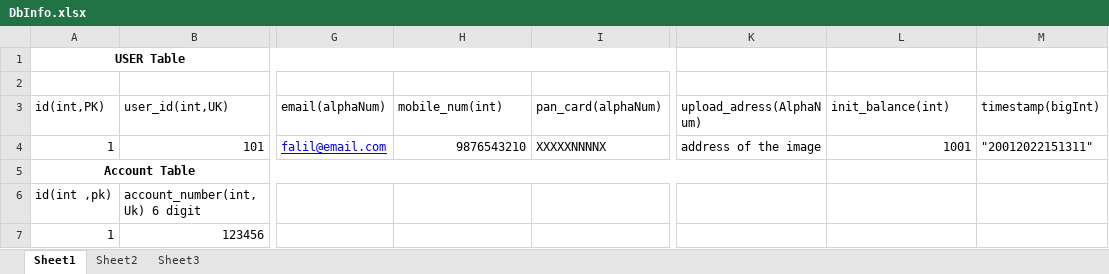
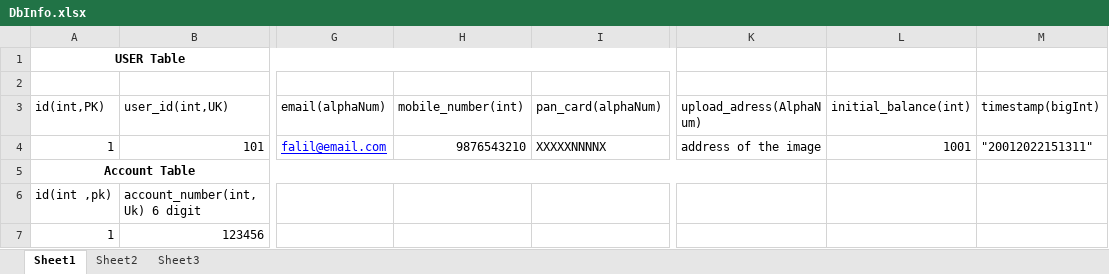
Before and after one commit to mohammed-falil1/team-c-capstone-project, an Excel workbook: Project Documents/DbInfo.xlsx, sheet Sheet1, drawn as a sheet; only a part is shown, gaps mark what is left out; values as stored, in another font and other column widths than the file's, no borders; the diff names each change by its address in the sheet, - before the commit and + after, or states it on an @@ line.

```diff
--- a/Project Documents/DbInfo.xlsx (sheet Sheet1)
+++ b/Project Documents/DbInfo.xlsx (sheet Sheet1)
-H3: mobile_num(int)
+H3: mobile_number(int)
-L3: init_balance(int)
+L3: initial_balance(int)
```
Also changed, not shown: 9 other files.
